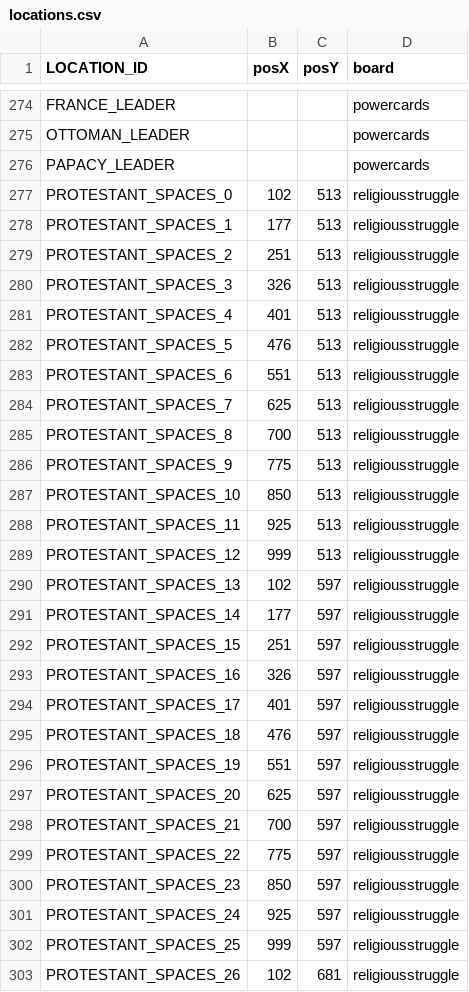
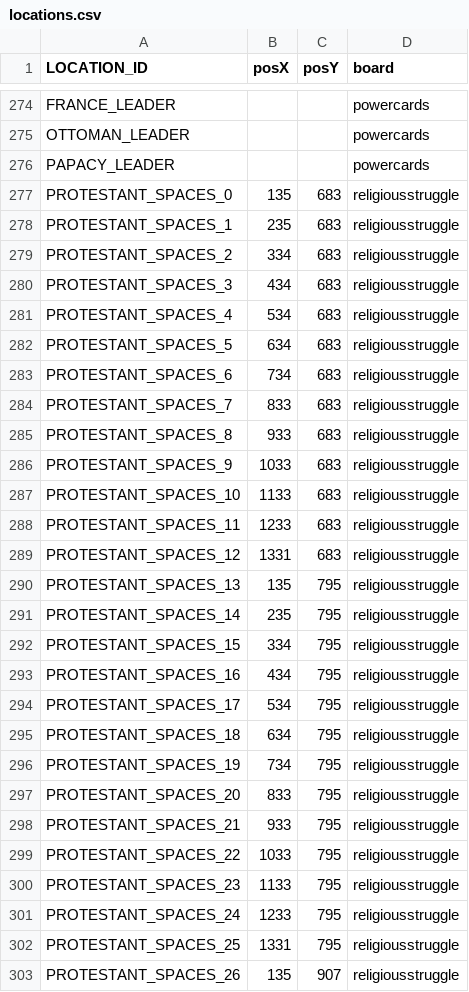
Before and after one commit to bga-his/bga-hereistand, a CSV file: hereistand/misc/locations.csv, drawn as a sheet; only a part is shown, gaps mark what is left out; the diff covers the shown part only.

Commit message:
adjusted size of player boards

```diff
--- a/hereistand/misc/locations.csv
+++ b/hereistand/misc/locations.csv
@@ -276,28 +276,28 @@ OTTOMAN_LEADER,,,powercards
 PAPACY_LEADER,,,powercards
-PROTESTANT_SPACES_0,102,513,religiousstruggle
-PROTESTANT_SPACES_1,177,513,religiousstruggle
-PROTESTANT_SPACES_2,251,513,religiousstruggle
-PROTESTANT_SPACES_3,326,513,religiousstruggle
-PROTESTANT_SPACES_4,401,513,religiousstruggle
-PROTESTANT_SPACES_5,476,513,religiousstruggle
-PROTESTANT_SPACES_6,551,513,religiousstruggle
-PROTESTANT_SPACES_7,625,513,religiousstruggle
-PROTESTANT_SPACES_8,700,513,religiousstruggle
-PROTESTANT_SPACES_9,775,513,religiousstruggle
-PROTESTANT_SPACES_10,850,513,religiousstruggle
-PROTESTANT_SPACES_11,925,513,religiousstruggle
-PROTESTANT_SPACES_12,999,513,religiousstruggle
-PROTESTANT_SPACES_13,102,597,religiousstruggle
-PROTESTANT_SPACES_14,177,597,religiousstruggle
-PROTESTANT_SPACES_15,251,597,religiousstruggle
-PROTESTANT_SPACES_16,326,597,religiousstruggle
-PROTESTANT_SPACES_17,401,597,religiousstruggle
-PROTESTANT_SPACES_18,476,597,religiousstruggle
-PROTESTANT_SPACES_19,551,597,religiousstruggle
-PROTESTANT_SPACES_20,625,597,religiousstruggle
-PROTESTANT_SPACES_21,700,597,religiousstruggle
-PROTESTANT_SPACES_22,775,597,religiousstruggle
-PROTESTANT_SPACES_23,850,597,religiousstruggle
-PROTESTANT_SPACES_24,925,597,religiousstruggle
-PROTESTANT_SPACES_25,999,597,religiousstruggle
-PROTESTANT_SPACES_26,102,681,religiousstruggle
+PROTESTANT_SPACES_0,135,683,religiousstruggle
+PROTESTANT_SPACES_1,235,683,religiousstruggle
+PROTESTANT_SPACES_2,334,683,religiousstruggle
+PROTESTANT_SPACES_3,434,683,religiousstruggle
+PROTESTANT_SPACES_4,534,683,religiousstruggle
+PROTESTANT_SPACES_5,634,683,religiousstruggle
+PROTESTANT_SPACES_6,734,683,religiousstruggle
+PROTESTANT_SPACES_7,833,683,religiousstruggle
+PROTESTANT_SPACES_8,933,683,religiousstruggle
+PROTESTANT_SPACES_9,1033,683,religiousstruggle
+PROTESTANT_SPACES_10,1133,683,religiousstruggle
+PROTESTANT_SPACES_11,1233,683,religiousstruggle
+PROTESTANT_SPACES_12,1331,683,religiousstruggle
+PROTESTANT_SPACES_13,135,795,religiousstruggle
+PROTESTANT_SPACES_14,235,795,religiousstruggle
+PROTESTANT_SPACES_15,334,795,religiousstruggle
+PROTESTANT_SPACES_16,434,795,religiousstruggle
+PROTESTANT_SPACES_17,534,795,religiousstruggle
+PROTESTANT_SPACES_18,634,795,religiousstruggle
+PROTESTANT_SPACES_19,734,795,religiousstruggle
+PROTESTANT_SPACES_20,833,795,religiousstruggle
+PROTESTANT_SPACES_21,933,795,religiousstruggle
+PROTESTANT_SPACES_22,1033,795,religiousstruggle
+PROTESTANT_SPACES_23,1133,795,religiousstruggle
+PROTESTANT_SPACES_24,1233,795,religiousstruggle
+PROTESTANT_SPACES_25,1331,795,religiousstruggle
+PROTESTANT_SPACES_26,135,907,religiousstruggle
```
Also changed, not shown: 110 edited cells elsewhere in this file, 5 other files.
